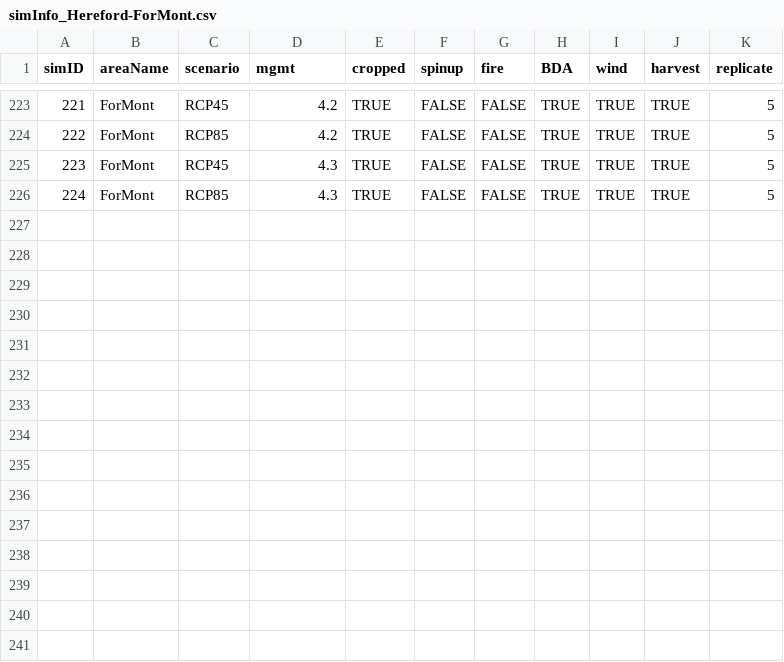
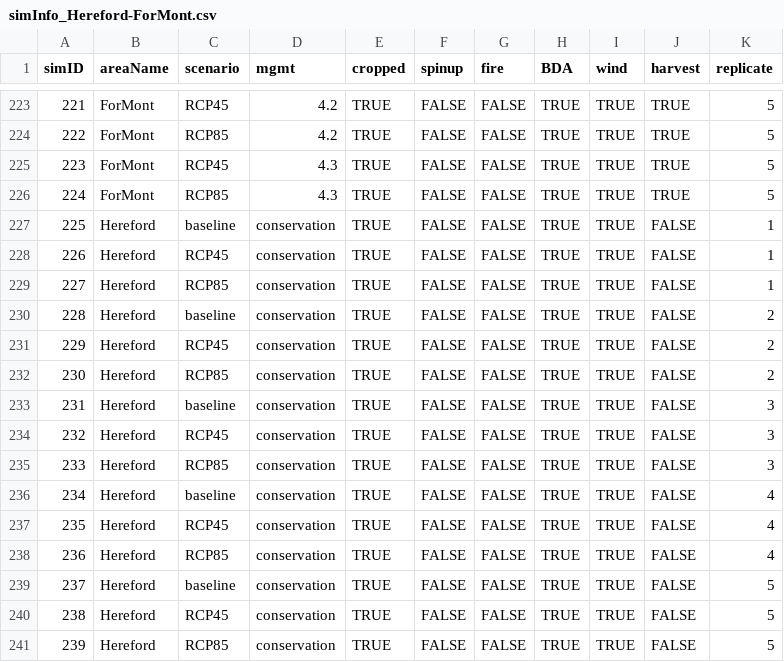
Before and after one commit to dcyr/Montmorency-Hereford, a CSV file: outputCompiled/simInfo_Hereford-ForMont.csv, drawn as a sheet; only a part is shown, gaps mark what is left out; the diff names each change by its address in the sheet, - before the commit and + after, or states it on an @@ line.

```diff
--- a/outputCompiled/simInfo_Hereford-ForMont.csv
+++ b/outputCompiled/simInfo_Hereford-ForMont.csv
+row 227: 225 | Hereford | baseline | conservation | TRUE | FALSE | FALSE | TRUE | TRUE | FALSE | 1
+row 228: 226 | Hereford | RCP45 | conservation | TRUE | FALSE | FALSE | TRUE | TRUE | FALSE | 1
+row 229: 227 | Hereford | RCP85 | conservation | TRUE | FALSE | FALSE | TRUE | TRUE | FALSE | 1
+row 230: 228 | Hereford | baseline | conservation | TRUE | FALSE | FALSE | TRUE | TRUE | FALSE | 2
+row 231: 229 | Hereford | RCP45 | conservation | TRUE | FALSE | FALSE | TRUE | TRUE | FALSE | 2
+row 232: 230 | Hereford | RCP85 | conservation | TRUE | FALSE | FALSE | TRUE | TRUE | FALSE | 2
+row 233: 231 | Hereford | baseline | conservation | TRUE | FALSE | FALSE | TRUE | TRUE | FALSE | 3
+row 234: 232 | Hereford | RCP45 | conservation | TRUE | FALSE | FALSE | TRUE | TRUE | FALSE | 3
+row 235: 233 | Hereford | RCP85 | conservation | TRUE | FALSE | FALSE | TRUE | TRUE | FALSE | 3
+row 236: 234 | Hereford | baseline | conservation | TRUE | FALSE | FALSE | TRUE | TRUE | FALSE | 4
+row 237: 235 | Hereford | RCP45 | conservation | TRUE | FALSE | FALSE | TRUE | TRUE | FALSE | 4
+row 238: 236 | Hereford | RCP85 | conservation | TRUE | FALSE | FALSE | TRUE | TRUE | FALSE | 4
+row 239: 237 | Hereford | baseline | conservation | TRUE | FALSE | FALSE | TRUE | TRUE | FALSE | 5
+row 240: 238 | Hereford | RCP45 | conservation | TRUE | FALSE | FALSE | TRUE | TRUE | FALSE | 5
+row 241: 239 | Hereford | RCP85 | conservation | TRUE | FALSE | FALSE | TRUE | TRUE | FALSE | 5
```
Also changed, not shown: 29 other files.
